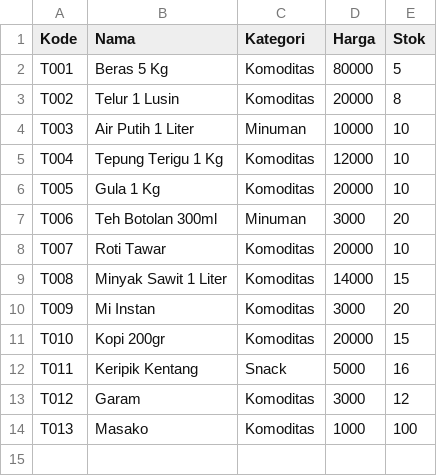
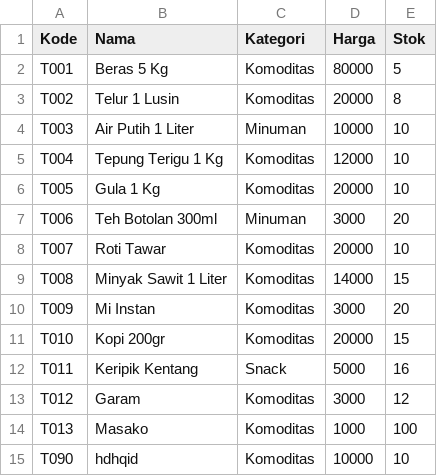
Before and after one commit to tridelta102/TR-Ast-ASD-Kasir-Management, a CSV file: data/barang.csv, drawn as a sheet; the diff names each change by its address in the sheet, - before the commit and + after, or states it on an @@ line.

Commit message:
update on tambah barang. (ALERT, unfinished hapus barang)

```diff
--- a/data/barang.csv
+++ b/data/barang.csv
+row 15: T090 | hdhqid | Komoditas | 10000 | 10
```
Also changed, not shown: 3 other files.
